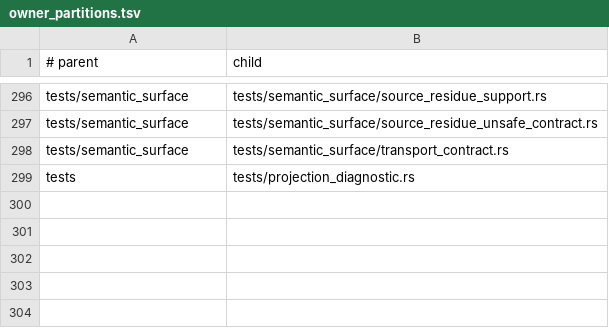
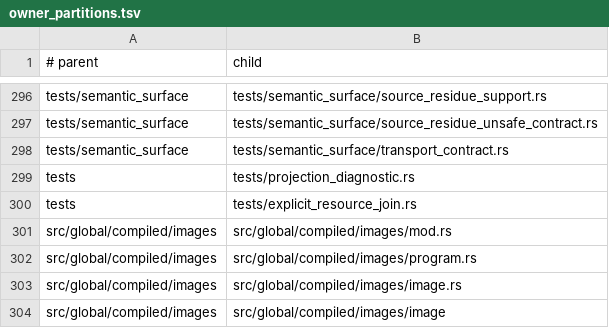
Before and after one commit to hibanaworks/hibana, a TSV file: .github/maintainability/owner_partitions.tsv, drawn as a sheet; only a part is shown, gaps mark what is left out.

Commit message:
Register explicit join validation and compiled image ownership partitions

```diff
--- a/.github/maintainability/owner_partitions.tsv
+++ b/.github/maintainability/owner_partitions.tsv
@@ -299 +299,6 @@ tests/semantic_surface	tests/semantic_surface/transport_contract.rs
 tests	tests/projection_diagnostic.rs
+tests	tests/explicit_resource_join.rs
+src/global/compiled/images	src/global/compiled/images/mod.rs
+src/global/compiled/images	src/global/compiled/images/program.rs
+src/global/compiled/images	src/global/compiled/images/image.rs
+src/global/compiled/images	src/global/compiled/images/image
```
Also changed, not shown: .github/maintainability/owner_semantics.tsv.
